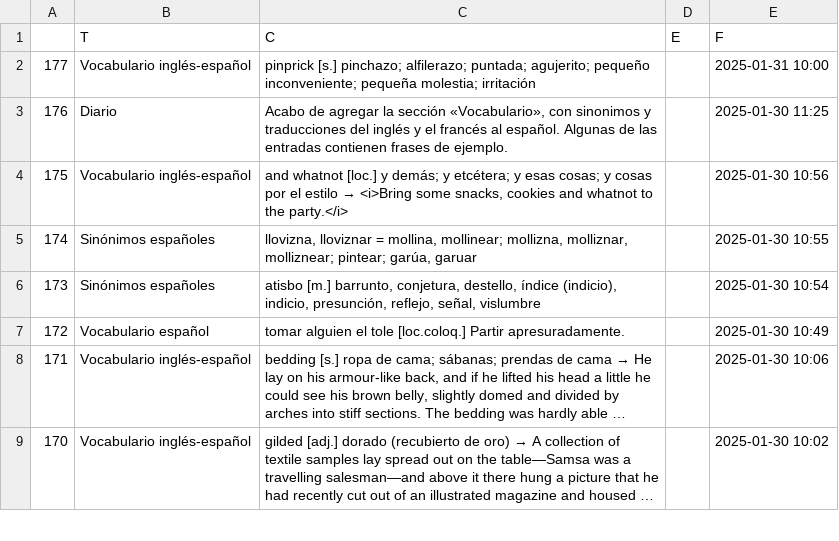
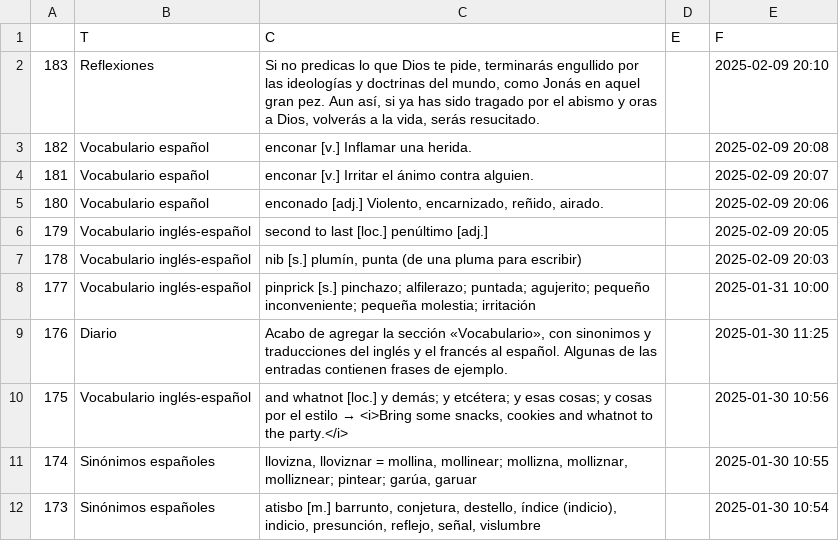
Before and after one commit to jucardus/jucardus.github.io, a CSV file: = JUCARDUS =_= contenido =.csv, drawn as a sheet; only a part is shown; the shorter side is filled out with more unchanged rows; long unchanged cells end in ….

Commit message:
Add files via upload

```diff
--- a/= JUCARDUS =_= contenido =.csv
+++ b/= JUCARDUS =_= contenido =.csv
@@ -1,2 +1,8 @@
 ,T,C,E,F
+183,Reflexiones,"Si no predicas lo que Dios te pide, terminarás engullido por las ideologías y doctrinas del mundo, como Jonás en aquel gran pez. Aun así, si ya has sido tragado por el abismo y oras a Dios, volverás a la vida, serás resucitado.",,2025-02-09 20:10
+182,Vocabulario español,enconar [v.] Inflamar una herida.,,2025-02-09 20:08
+181,Vocabulario español,enconar [v.] Irritar el ánimo contra alguien.,,2025-02-09 20:07
+180,Vocabulario español,"enconado [adj.] Violento, encarnizado, reñido, airado.",,2025-02-09 20:06
+179,Vocabulario inglés-español,second to last [loc.] penúltimo [adj.],,2025-02-09 20:05
+178,Vocabulario inglés-español,"nib [s.] plumín, punta (de una pluma para escribir)",,2025-02-09 20:03
 177,Vocabulario inglés-español,pinprick [s.] pinchazo; alfilerazo; puntada; agujerito; pequeño inconveniente; pequeña molestia; irritación,,2025-01-31 10:00
```
